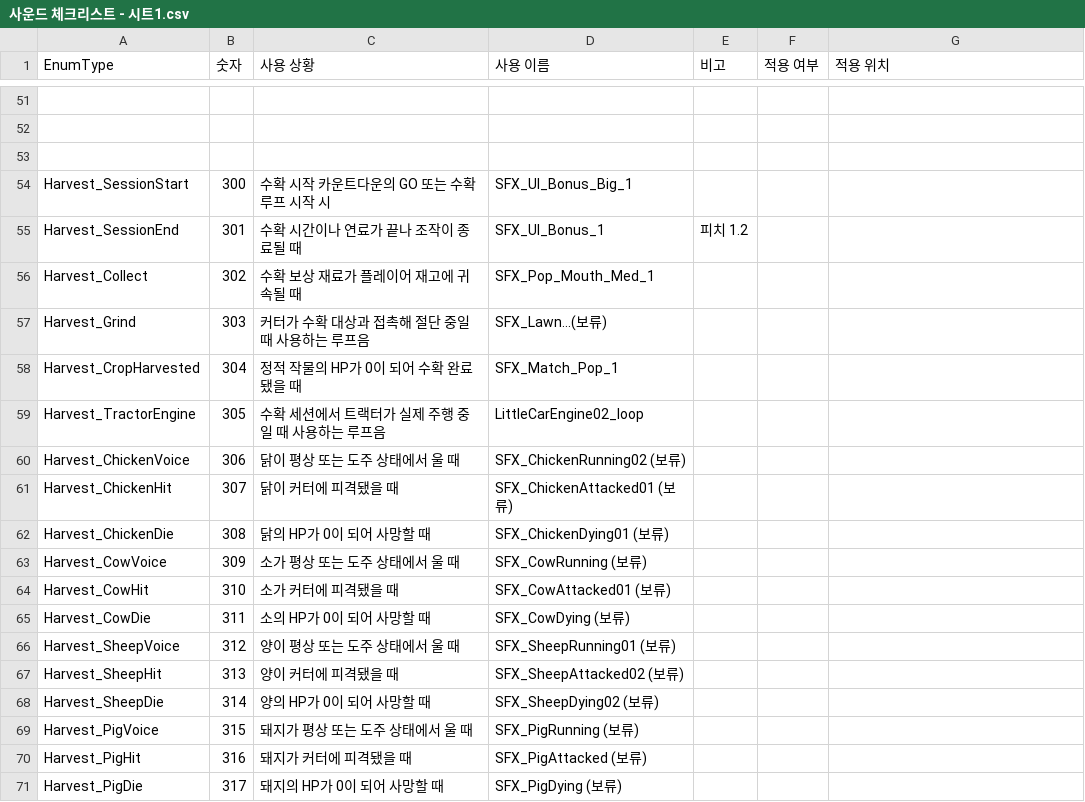
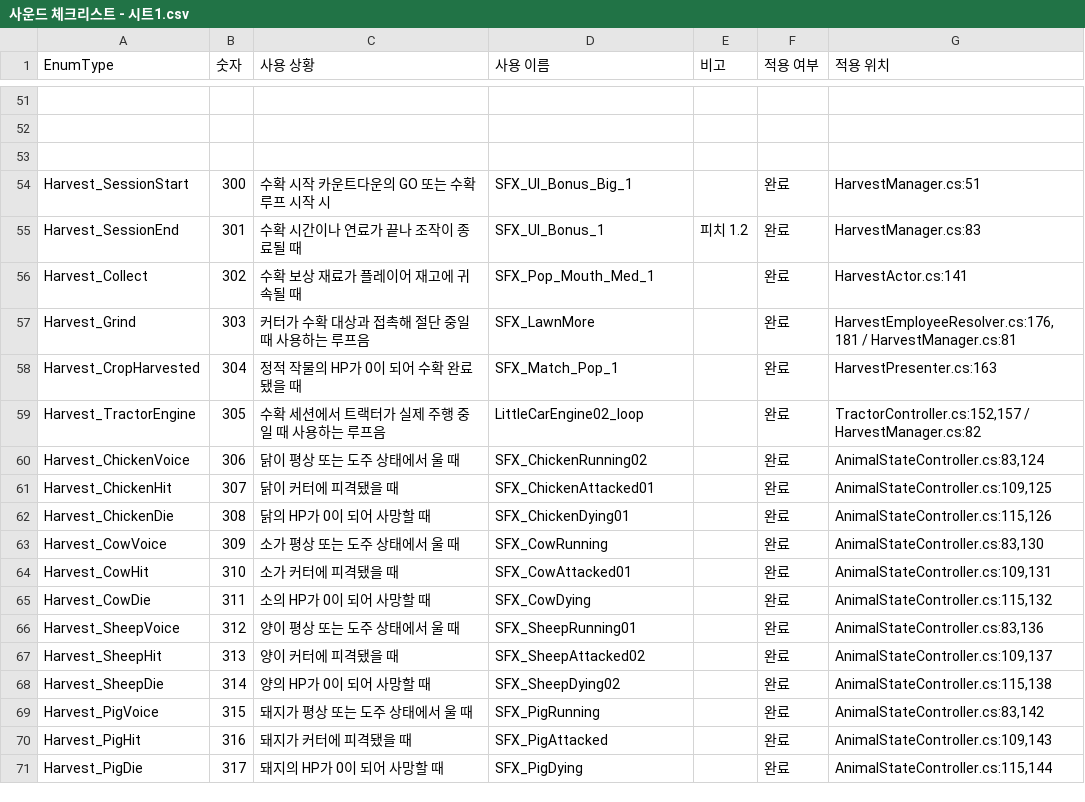
Before and after one commit to kdy2640/OzG7_Team3_GameProject, a CSV file: Docs/사운드 체크리스트 - 시트1.csv, drawn as a sheet; only a part is shown, gaps mark what is left out; the diff covers the shown part only; the diff names each change by its address in the sheet, - before the commit and + after, or states it on an @@ line.

Commit message:
Feat HarvestSFX

```diff
--- a/Docs/사운드 체크리스트 - 시트1.csv
+++ b/Docs/사운드 체크리스트 - 시트1.csv
-F54:F71 (적용 여부): (empty)
+F54:F71 (적용 여부): 완료
-G54 (적용 위치): (empty)
+G54 (적용 위치): HarvestManager.cs:51
-G55 (적용 위치): (empty)
+G55 (적용 위치): HarvestManager.cs:83
-G56 (적용 위치): (empty)
+G56 (적용 위치): HarvestActor.cs:141
-D57 (사용 이름): SFX_Lawn...(보류)
+D57 (사용 이름): SFX_LawnMore
-G57 (적용 위치): (empty)
+G57 (적용 위치): HarvestEmployeeResolver.cs:176,181 / HarvestManager.cs:81
-G58 (적용 위치): (empty)
+G58 (적용 위치): HarvestPresenter.cs:163
-G59 (적용 위치): (empty)
+G59 (적용 위치): TractorController.cs:152,157 / HarvestManager.cs:82
-D60 (사용 이름): SFX_ChickenRunning02 (보류)
+D60 (사용 이름): SFX_ChickenRunning02
-G60 (적용 위치): (empty)
+G60 (적용 위치): AnimalStateController.cs:83,124
-D61 (사용 이름): SFX_ChickenAttacked01 (보류)
+D61 (사용 이름): SFX_ChickenAttacked01
-G61 (적용 위치): (empty)
+G61 (적용 위치): AnimalStateController.cs:109,125
-D62 (사용 이름): SFX_ChickenDying01 (보류)
+D62 (사용 이름): SFX_ChickenDying01
-G62 (적용 위치): (empty)
+G62 (적용 위치): AnimalStateController.cs:115,126
-D63 (사용 이름): SFX_CowRunning (보류)
+D63 (사용 이름): SFX_CowRunning
-G63 (적용 위치): (empty)
+G63 (적용 위치): AnimalStateController.cs:83,130
-D64 (사용 이름): SFX_CowAttacked01 (보류)
+D64 (사용 이름): SFX_CowAttacked01
-G64 (적용 위치): (empty)
+G64 (적용 위치): AnimalStateController.cs:109,131
-D65 (사용 이름): SFX_CowDying (보류)
+D65 (사용 이름): SFX_CowDying
-G65 (적용 위치): (empty)
+G65 (적용 위치): AnimalStateController.cs:115,132
-D66 (사용 이름): SFX_SheepRunning01 (보류)
+D66 (사용 이름): SFX_SheepRunning01
-G66 (적용 위치): (empty)
+G66 (적용 위치): AnimalStateController.cs:83,136
-D67 (사용 이름): SFX_SheepAttacked02 (보류)
+D67 (사용 이름): SFX_SheepAttacked02
-G67 (적용 위치): (empty)
+G67 (적용 위치): AnimalStateController.cs:109,137
-D68 (사용 이름): SFX_SheepDying02 (보류)
+D68 (사용 이름): SFX_SheepDying02
-G68 (적용 위치): (empty)
+G68 (적용 위치): AnimalStateController.cs:115,138
-D69 (사용 이름): SFX_PigRunning (보류)
+D69 (사용 이름): SFX_PigRunning
-G69 (적용 위치): (empty)
+G69 (적용 위치): AnimalStateController.cs:83,142
-D70 (사용 이름): SFX_PigAttacked (보류)
+D70 (사용 이름): SFX_PigAttacked
-G70 (적용 위치): (empty)
+G70 (적용 위치): AnimalStateController.cs:109,143
-D71 (사용 이름): SFX_PigDying (보류)
+D71 (사용 이름): SFX_PigDying
-G71 (적용 위치): (empty)
+G71 (적용 위치): AnimalStateController.cs:115,144
```
Also changed, not shown: 14 edited cells elsewhere in this file, 35 other files.
